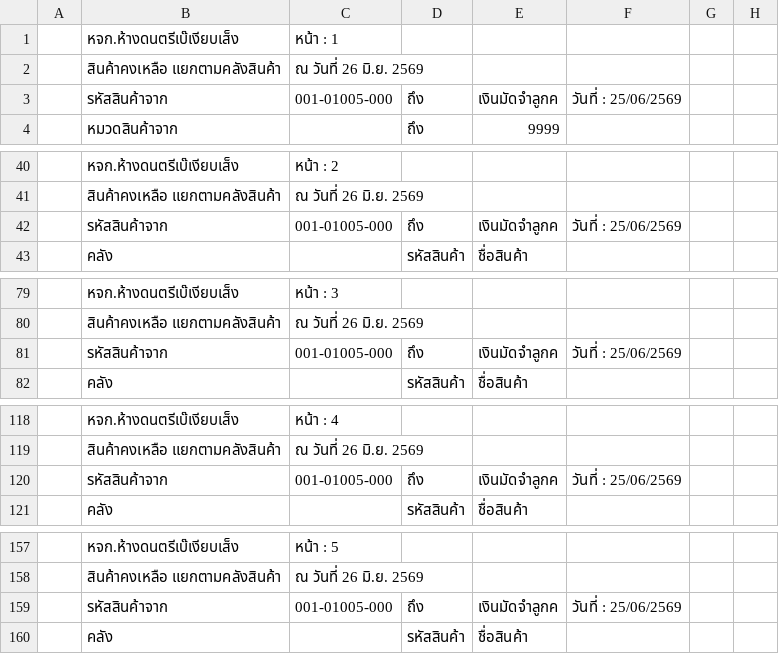
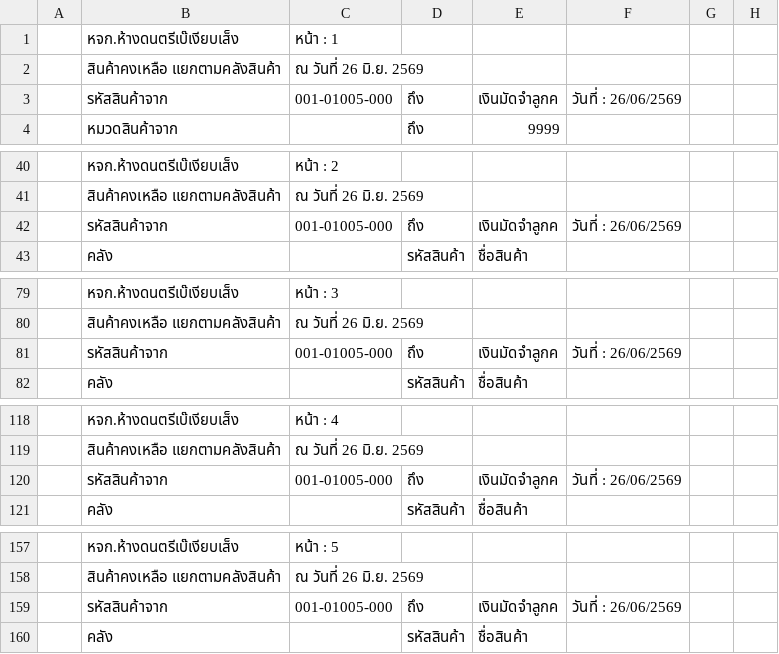
Before and after one commit to paphavinmusicconcept-prog/mscc-stock-data, a CSV file: data/stock_beh_hq.CSV, drawn as a sheet; only a part is shown, gaps mark what is left out; the diff covers the shown part only; the diff names each change by its address in the sheet, - before the commit and + after, or states it on an @@ line.

```diff
--- a/data/stock_beh_hq.CSV
+++ b/data/stock_beh_hq.CSV
-F3: วันที่ : 25/06/2569
+F3: วันที่ : 26/06/2569
-F42: วันที่ : 25/06/2569
+F42: วันที่ : 26/06/2569
-F81: วันที่ : 25/06/2569
+F81: วันที่ : 26/06/2569
-F120: วันที่ : 25/06/2569
+F120: วันที่ : 26/06/2569
-F159: วันที่ : 25/06/2569
+F159: วันที่ : 26/06/2569
```
Also changed, not shown: 88 edited cells elsewhere in this file, data/stock_beh_warehouse.CSV, data/stock_mscc.CSV, 2 other files.
